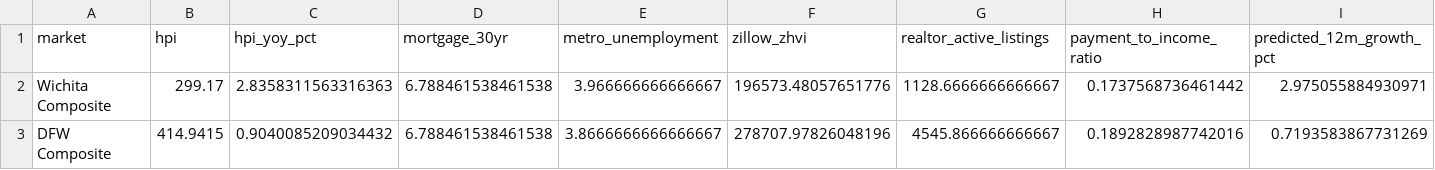
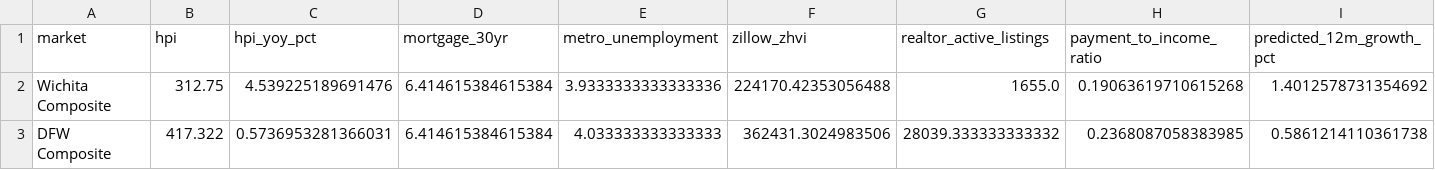
Before and after one commit to dlockar1mtg/HousingIntelligencePlatform, a CSV file: state/v9_monitoring_current_snapshot.csv, drawn as a sheet; only a part is shown; the diff covers the shown part only; the diff names each change by its address in the sheet, - before the commit and + after, or states it on an @@ line.

```diff
--- a/state/v9_monitoring_current_snapshot.csv
+++ b/state/v9_monitoring_current_snapshot.csv
-B2 (hpi): 299.17
+B2 (hpi): 312.75
-C2 (hpi_yoy_pct): 2.8358311563316363
+C2 (hpi_yoy_pct): 4.539225189691476
-D2:D3 (mortgage_30yr): 6.788461538461538
+D2:D3 (mortgage_30yr): 6.414615384615384
-E2 (metro_unemployment): 3.966666666666667
+E2 (metro_unemployment): 3.9333333333333336
-F2 (zillow_zhvi): 196573.48057651776
+F2 (zillow_zhvi): 224170.42353056488
-G2 (realtor_active_listings): 1128.6666666666667
+G2 (realtor_active_listings): 1655.0
-H2 (payment_to_income_ratio): 0.1737568736461442
+H2 (payment_to_income_ratio): 0.19063619710615268
-I2 (predicted_12m_growth_pct): 2.975055884930971
+I2 (predicted_12m_growth_pct): 1.4012578731354692
-B3 (hpi): 414.9415
+B3 (hpi): 417.322
-C3 (hpi_yoy_pct): 0.9040085209034432
+C3 (hpi_yoy_pct): 0.5736953281366031
-E3 (metro_unemployment): 3.8666666666666667
+E3 (metro_unemployment): 4.033333333333333
-F3 (zillow_zhvi): 278707.97826048196
+F3 (zillow_zhvi): 362431.3024983506
-G3 (realtor_active_listings): 4545.866666666667
+G3 (realtor_active_listings): 28039.333333333332
-H3 (payment_to_income_ratio): 0.1892828987742016
+H3 (payment_to_income_ratio): 0.2368087058383985
-I3 (predicted_12m_growth_pct): 0.7193583867731269
+I3 (predicted_12m_growth_pct): 0.5861214110361738
```
Also changed, not shown: 7 edited cells elsewhere in this file, state/v10_data_freshness_report.csv, state/v9_monitoring_history.csv, 1 other file.
